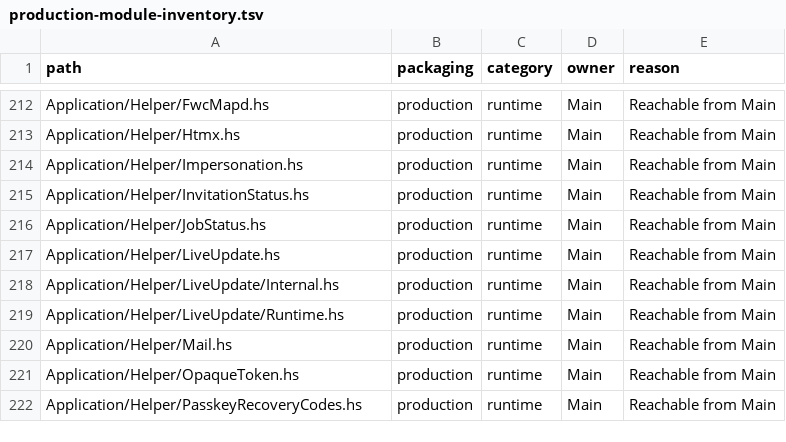
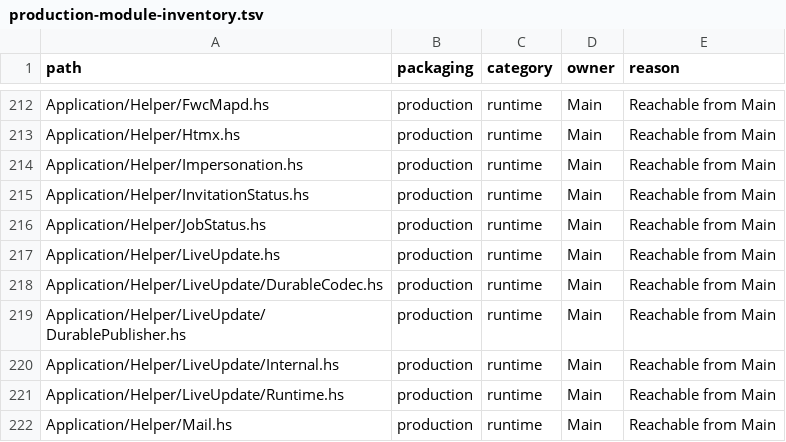
Before and after one commit to BeaudanBrown/ihp-roster, a TSV file: Config/nix/production-module-inventory.tsv, drawn as a sheet; only a part is shown, gaps mark what is left out; the shorter side is filled out with more unchanged rows; the diff names each change by its address in the sheet, - before the commit and + after, or states it on an @@ line.

Commit message:
Add durable live invalidation outbox foundation

```diff
--- a/Config/nix/production-module-inventory.tsv
+++ b/Config/nix/production-module-inventory.tsv
+row 218: Application/Helper/LiveUpdate/DurableCodec.hs | production | runtime | Main | Reachable from Main
+row 219: Application/Helper/LiveUpdate/DurablePublisher.hs | production | runtime | Main | Reachable from Main
```
Also changed, not shown: 7 other files.
